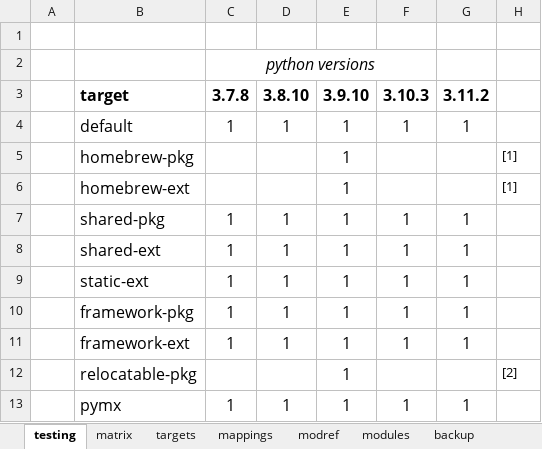
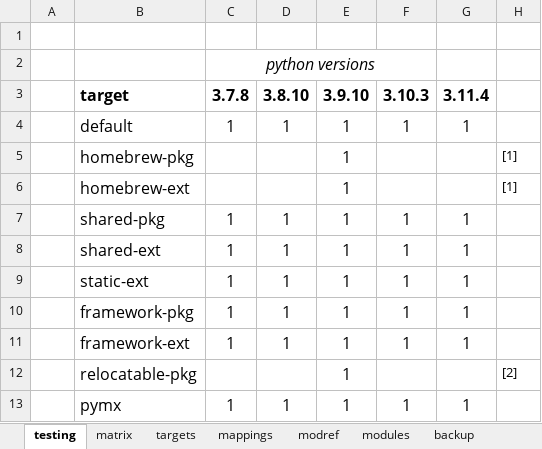
Before and after one commit to shakfu/py-js, an Excel workbook: source/projects/py/notes/builder/matrix.xlsx, sheet testing, drawn as a sheet; values as stored, in another font and other column widths than the file's, no borders; conditional formats not drawn; the diff names each change by its address in the sheet, - before the commit and + after, or states it on an @@ line.

```diff
--- a/source/projects/py/notes/builder/matrix.xlsx (sheet testing)
+++ b/source/projects/py/notes/builder/matrix.xlsx (sheet testing)
-G3: 3.11.2
+G3: 3.11.4
```
Also changed, not shown: sheet modules, 1 other file.
